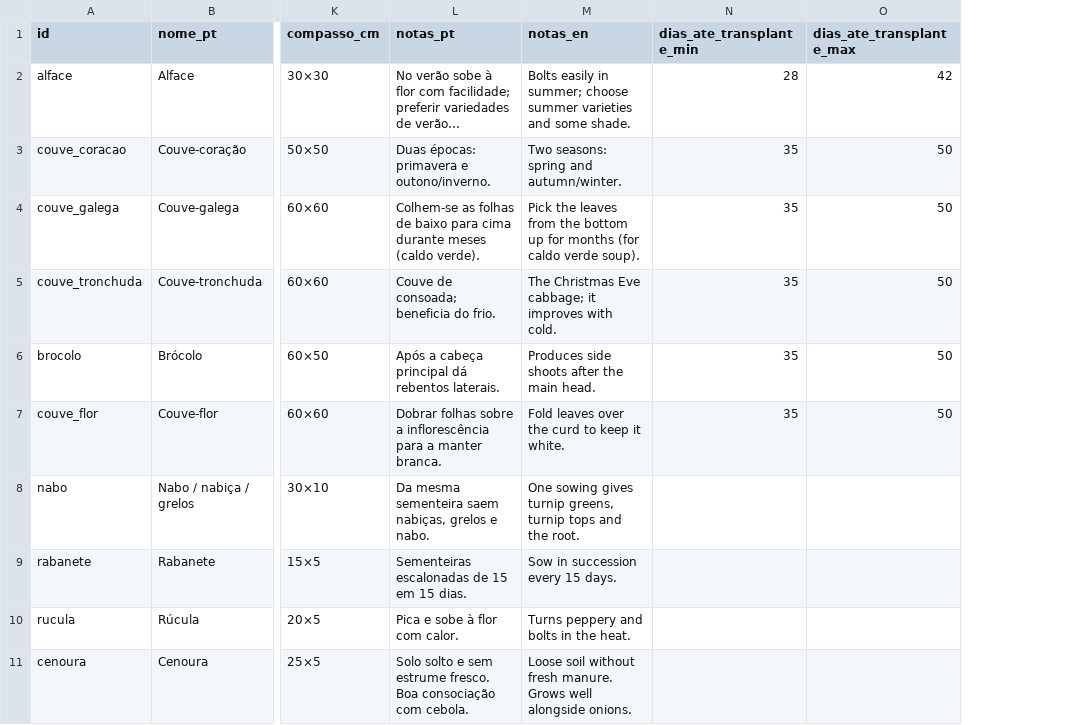
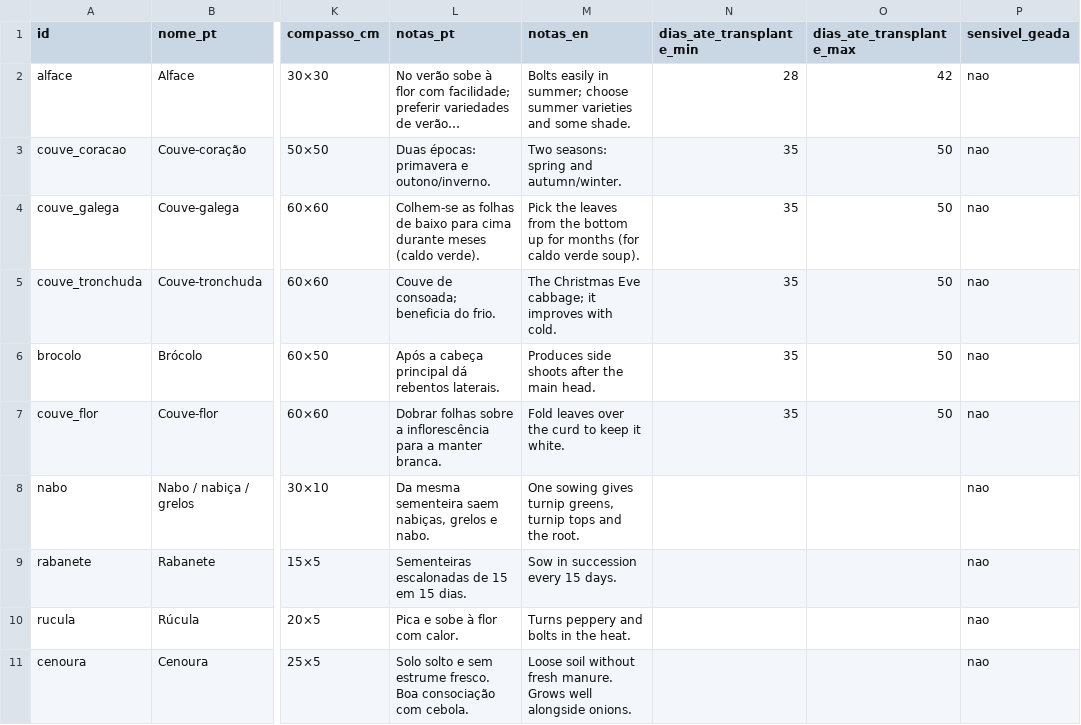
Before and after one commit to Rin0o/Lunario_Weather_and_Earth, a CSV file: data/culturas.csv, drawn as a sheet; only a part is shown, gaps mark what is left out; long unchanged cells end in …; the diff names each change by its address in the sheet, - before the commit and + after, or states it on an @@ line.

```diff
--- a/data/culturas.csv
+++ b/data/culturas.csv
+column P (sensivel_geada), rows 2-11: all nao
```
Also changed, not shown: 4 other files.
